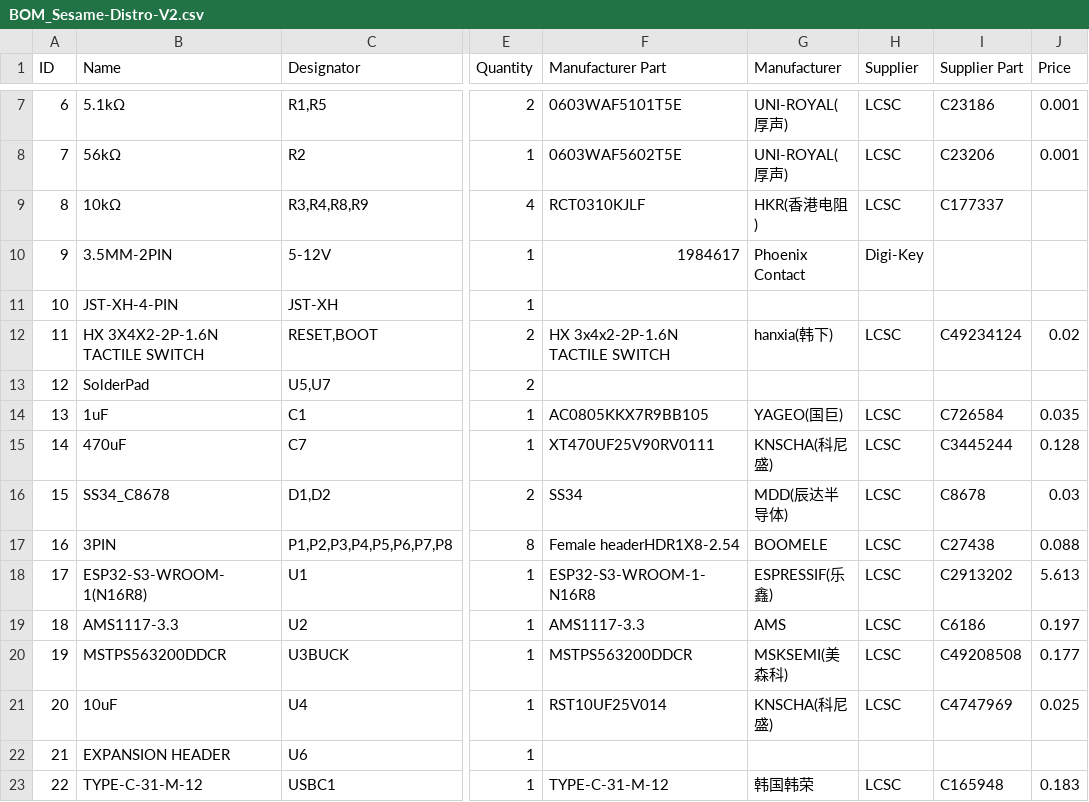
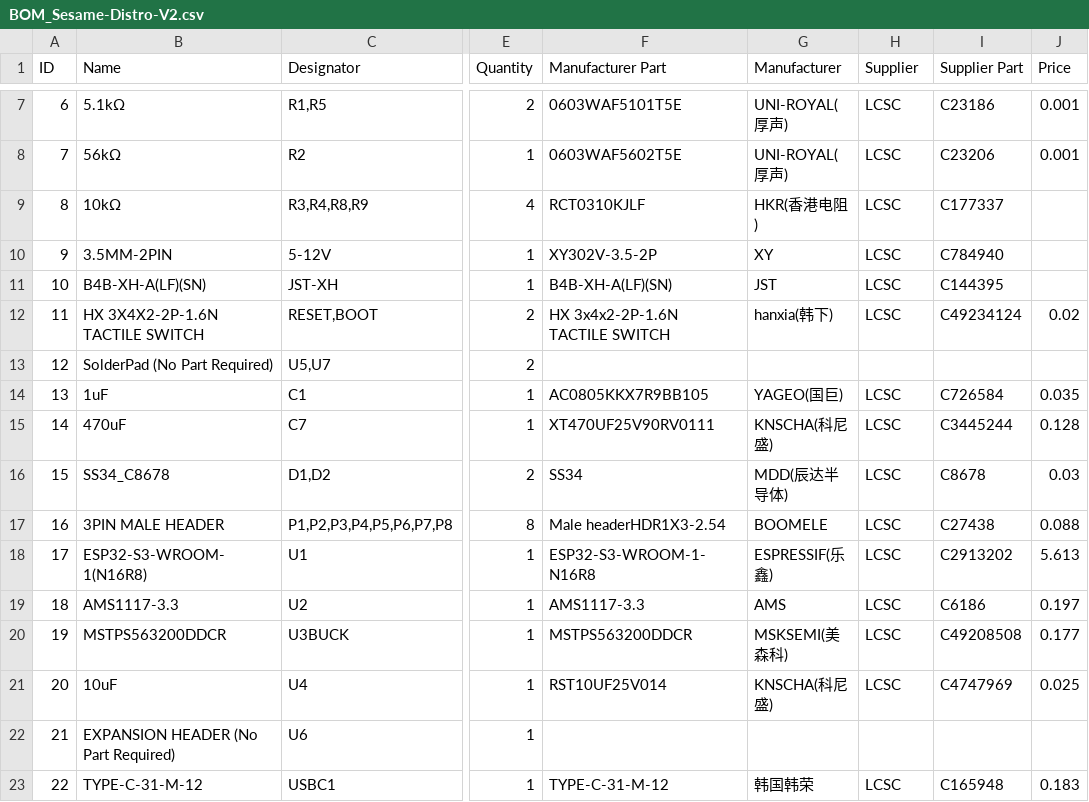
Before and after one commit to maderdordor/KAZE, a CSV file: hardware/pcb/distro-v2/BOM_Sesame-Distro-V2.csv, drawn as a sheet; only a part is shown, gaps mark what is left out; the diff names each change by its address in the sheet, - before the commit and + after, or states it on an @@ line.

Commit message:
PCB BOM Part number and item specification
Fixed part number and item specification mentioned in issues #42 #43 #44

```diff
--- a/hardware/pcb/distro-v2/BOM_Sesame-Distro-V2.csv
+++ b/hardware/pcb/distro-v2/BOM_Sesame-Distro-V2.csv
-F10 (Manufacturer Part): 1984617
+F10 (Manufacturer Part): XY302V-3.5-2P
-G10 (Manufacturer): Phoenix Contact
+G10 (Manufacturer): XY
-H10 (Supplier): Digi-Key
+H10 (Supplier): LCSC
-I10 (Supplier Part): (empty)
+I10 (Supplier Part): C784940
-B11 (Name): JST-XH-4-PIN
+B11 (Name): B4B-XH-A(LF)(SN)
-F11 (Manufacturer Part): (empty)
+F11 (Manufacturer Part): B4B-XH-A(LF)(SN)
-G11 (Manufacturer): (empty)
+G11 (Manufacturer): JST
-H11 (Supplier): (empty)
+H11 (Supplier): LCSC
-I11 (Supplier Part): (empty)
+I11 (Supplier Part): C144395
-B13 (Name): SolderPad
+B13 (Name): SolderPad (No Part Required)
-B17 (Name): 3PIN
+B17 (Name): 3PIN MALE HEADER
-F17 (Manufacturer Part): Female headerHDR1X8-2.54
+F17 (Manufacturer Part): Male headerHDR1X3-2.54
-B22 (Name): EXPANSION HEADER
+B22 (Name): EXPANSION HEADER (No Part Required)
```
Also changed, not shown: 1 other file.
